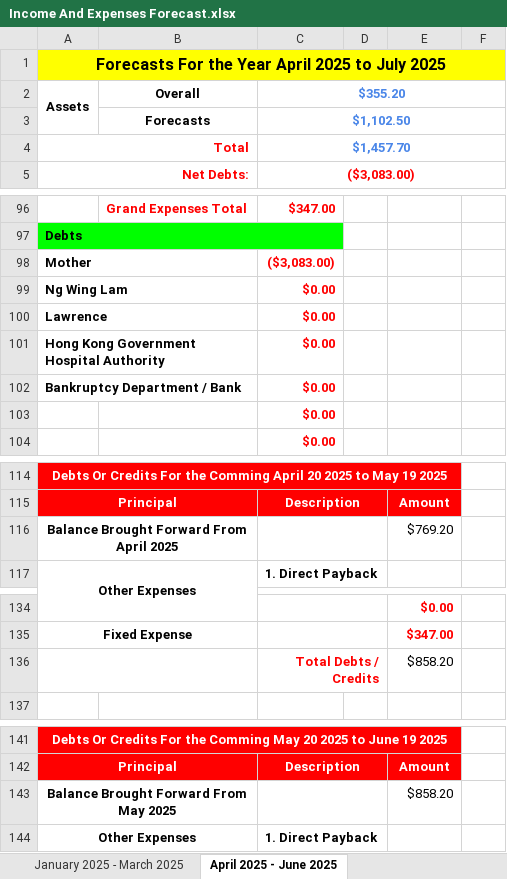
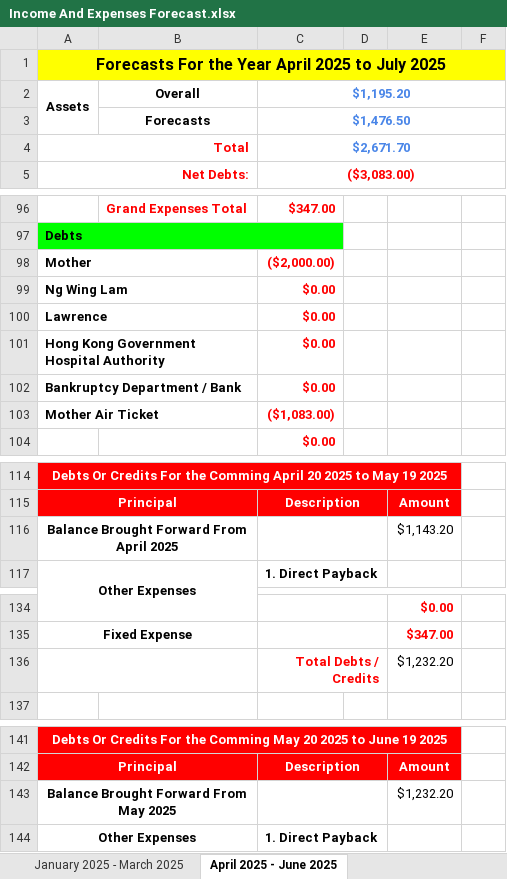
Before and after one commit to tangsinglun/Income-And-Expenditure-Forecast, an Excel workbook: Income And Expenses Forecast.xlsx, sheet April 2025 - June 2025, drawn as a sheet; only a part is shown, gaps mark what is left out; values as stored, in another font and other column widths than the file's, no borders; conditional formats not drawn; removed rows and columns are numbered as before the commit, all else as after; the diff covers the shown part only; the diff names each change by its address in the sheet, - before the commit and + after, or states it on an @@ line.

```diff
--- a/Income And Expenses Forecast.xlsx (sheet April 2025 - June 2025)
+++ b/Income And Expenses Forecast.xlsx (sheet April 2025 - June 2025)
-C2: $355.20
+C2: $1,195.20
-C3: $1,102.50
+C3: $1,476.50
-C4: $1,457.70
+C4: $2,671.70
-C98: ($3,083.00)
+C98: ($2,000.00)
-row 103:  |  | $0.00
+row 103: Mother Air Ticket |  | ($1,083.00)
-E116: $769.20
+E116: $1,143.20
-E136: $858.20
+E136: $1,232.20
-E143: $858.20
+E143: $1,232.20
```
Also changed, not shown: 3 edited cells elsewhere in this sheet, sheet April 2024 - June 2024, sheet July 2025 - September 2025, sheet April 2027 - June 2027, sheet July 2026 - September 2026, sheet October 2026 - December 2026, sheet January 2027 - March 2027, 9 more sheets, formulas that keep their value.
